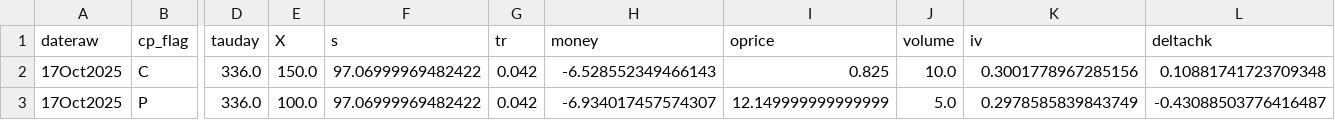
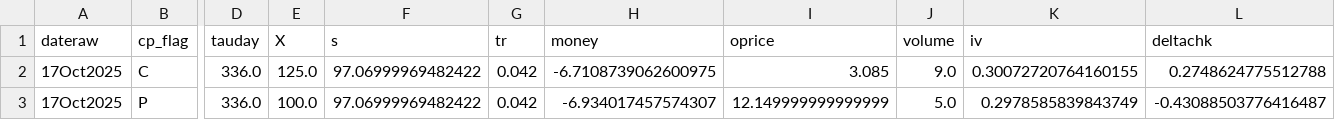
Before and after one commit to cooper-kerr/financial-bubble-detection-dashboard, a CSV file: data/csv/optout_C.csv, drawn as a sheet; only a part is shown, gaps mark what is left out; the diff names each change by its address in the sheet, - before the commit and + after, or states it on an @@ line.

```diff
--- a/data/csv/optout_C.csv
+++ b/data/csv/optout_C.csv
-E2 (X): 150.0
+E2 (X): 125.0
-H2 (money): -6.528552349466143
+H2 (money): -6.7108739062600975
-I2 (oprice): 0.825
+I2 (oprice): 3.085
-J2 (volume): 10.0
+J2 (volume): 9.0
-K2 (iv): 0.3001778967285156
+K2 (iv): 0.30072720764160155
-L2 (deltachk): 0.10881741723709348
+L2 (deltachk): 0.2748624775512788
```
Also changed, not shown: 7 other files.
